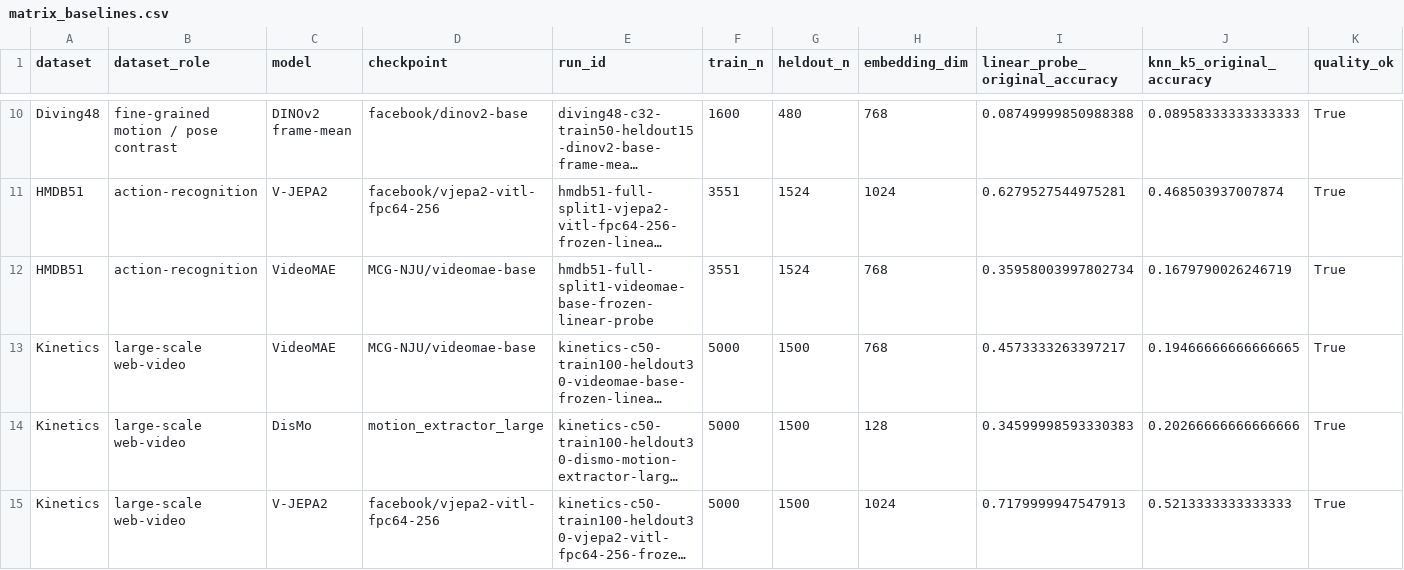
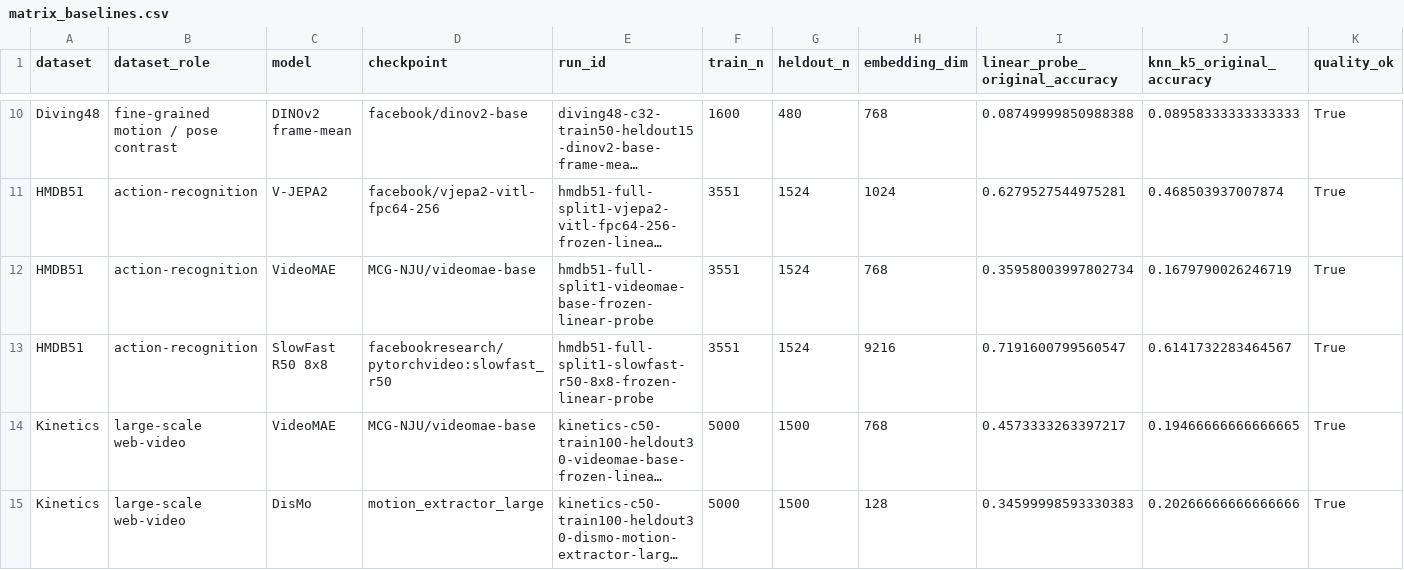
Before and after one commit to ruan-momota/vrl, a CSV file: outputs/reports/full_matrix/matrix_baselines.csv, drawn as a sheet; only a part is shown, gaps mark what is left out; the shorter side is filled out with more unchanged rows; long unchanged cells end in …; rows hold the shown columns only; the diff names each change by its address in the sheet, - before the commit and + after, or states it on an @@ line.

```diff
--- a/outputs/reports/full_matrix/matrix_baselines.csv
+++ b/outputs/reports/full_matrix/matrix_baselines.csv
+row 13: HMDB51 | action-recognition | SlowFast R50 8x8 | facebookresearch/pytorchvideo:slowfast_r50 | hmdb51-full-split1-slowfast-r50-8x8-frozen-linear-probe | 3551 | 1524 | 9216 | 0.7191600799560547 | 0.6141732283464567 | True
```
Also changed, not shown: outputs/reports/full_matrix/matrix_motion_appearance_bias.csv, outputs/reports/full_matrix/matrix_perturbation_summary.csv, 36 other files.
